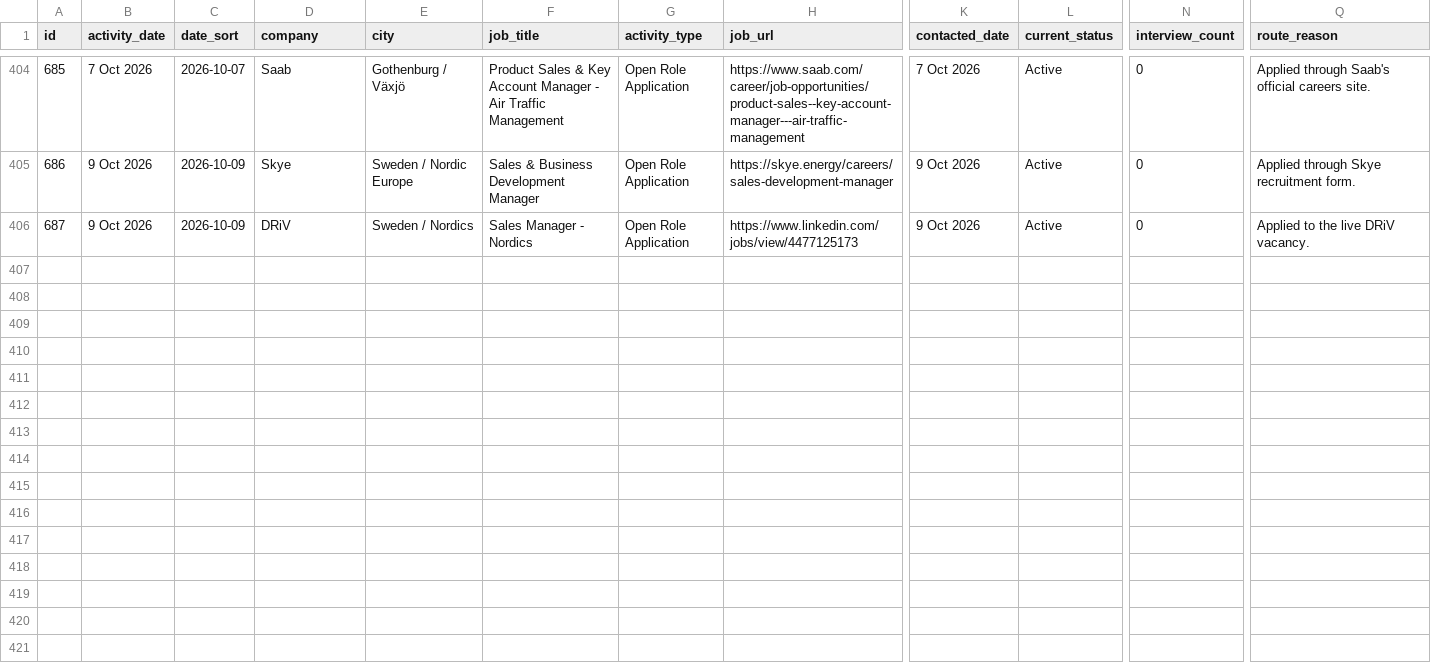
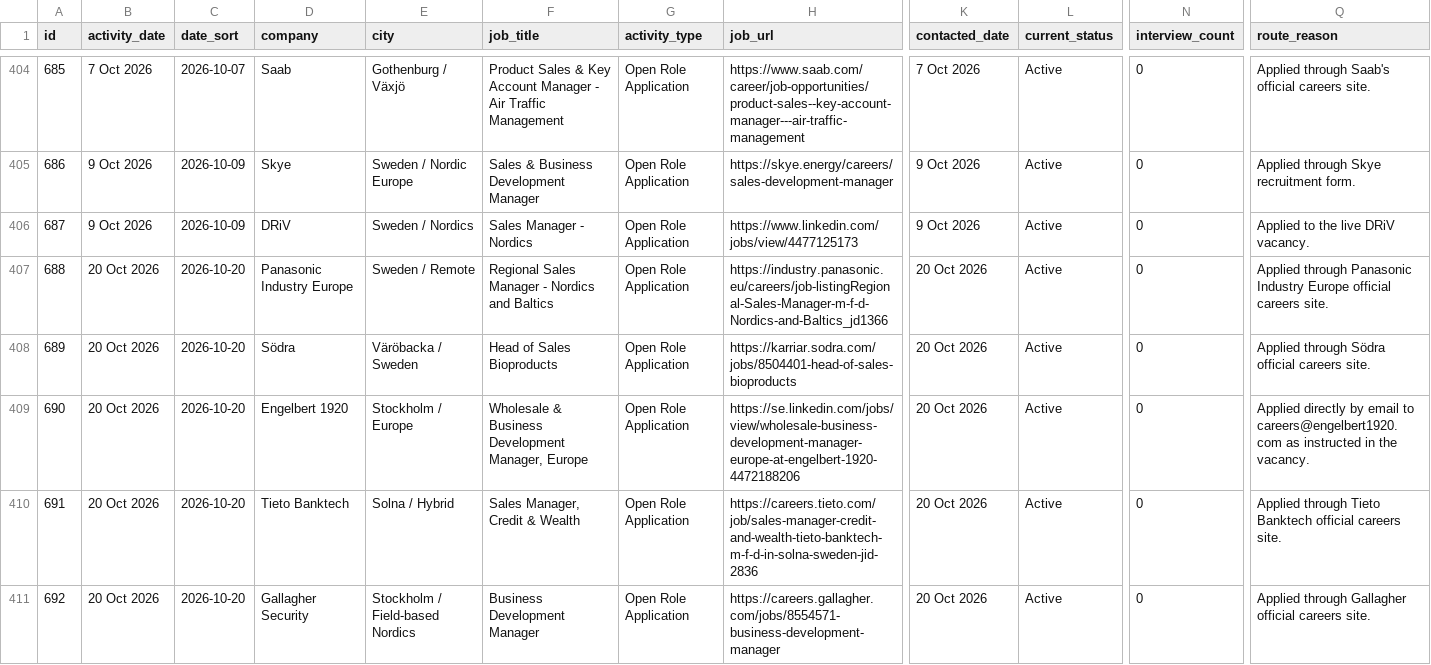
Before and after one commit to Pomeroi9Langmaid/Job-Hunting, a CSV file: data/application-updates.csv, drawn as a sheet; only a part is shown, gaps mark what is left out; rows hold the shown columns only; the diff names each change by its address in the sheet, - before the commit and + after, or states it on an @@ line.

Commit message:
Record 20 Oct advertised-role applications

```diff
--- a/data/application-updates.csv
+++ b/data/application-updates.csv
+row 407: 688 | 20 Oct 2026 | 2026-10-20 | Panasonic Industry Europe | Sweden / Remote | Regional Sales Manager - Nordics and Baltics | Open Role Application | https://industry.panasonic.eu/careers/job-listingRegional-Sales-Manager-m-f-d-Nordics-and-Baltics_jd1366 | 20 Oct 2026 | Active | 0 | Applied through Panasonic Industry Europe official careers site.
+row 408: 689 | 20 Oct 2026 | 2026-10-20 | Södra | Väröbacka / Sweden | Head of Sales Bioproducts | Open Role Application | https://karriar.sodra.com/jobs/8504401-head-of-sales-bioproducts | 20 Oct 2026 | Active | 0 | Applied through Södra official careers site.
+row 409: 690 | 20 Oct 2026 | 2026-10-20 | Engelbert 1920 | Stockholm / Europe | Wholesale & Business Development Manager, Europe | Open Role Application | https://se.linkedin.com/jobs/view/wholesale-business-development-manager-europe-at-engelbert-1920-4472188206 | 20 Oct 2026 | Active | 0 | Applied directly by email to careers@engelbert1920.com as instructed in the vacancy.
+row 410: 691 | 20 Oct 2026 | 2026-10-20 | Tieto Banktech | Solna / Hybrid | Sales Manager, Credit & Wealth | Open Role Application | https://careers.tieto.com/job/sales-manager-credit-and-wealth-tieto-banktech-m-f-d-in-solna-sweden-jid-2836 | 20 Oct 2026 | Active | 0 | Applied through Tieto Banktech official careers site.
+row 411: 692 | 20 Oct 2026 | 2026-10-20 | Gallagher Security | Stockholm / Field-based Nordics | Business Development Manager | Open Role Application | https://careers.gallagher.com/jobs/8554571-business-development-manager | 20 Oct 2026 | Active | 0 | Applied through Gallagher official careers site.
```
